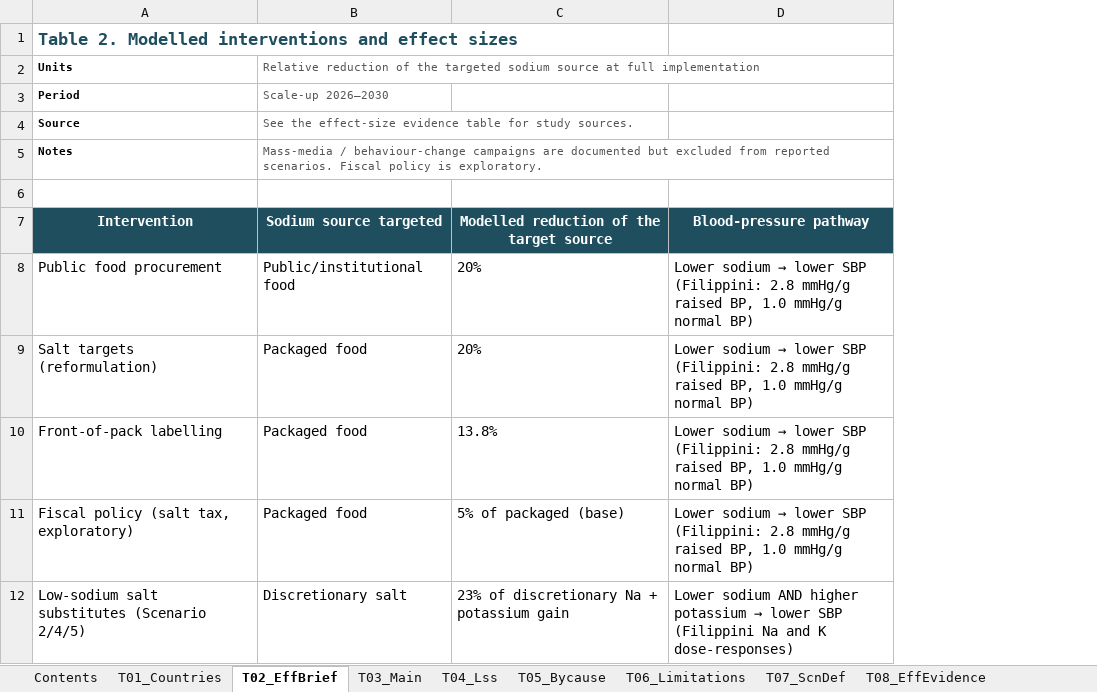
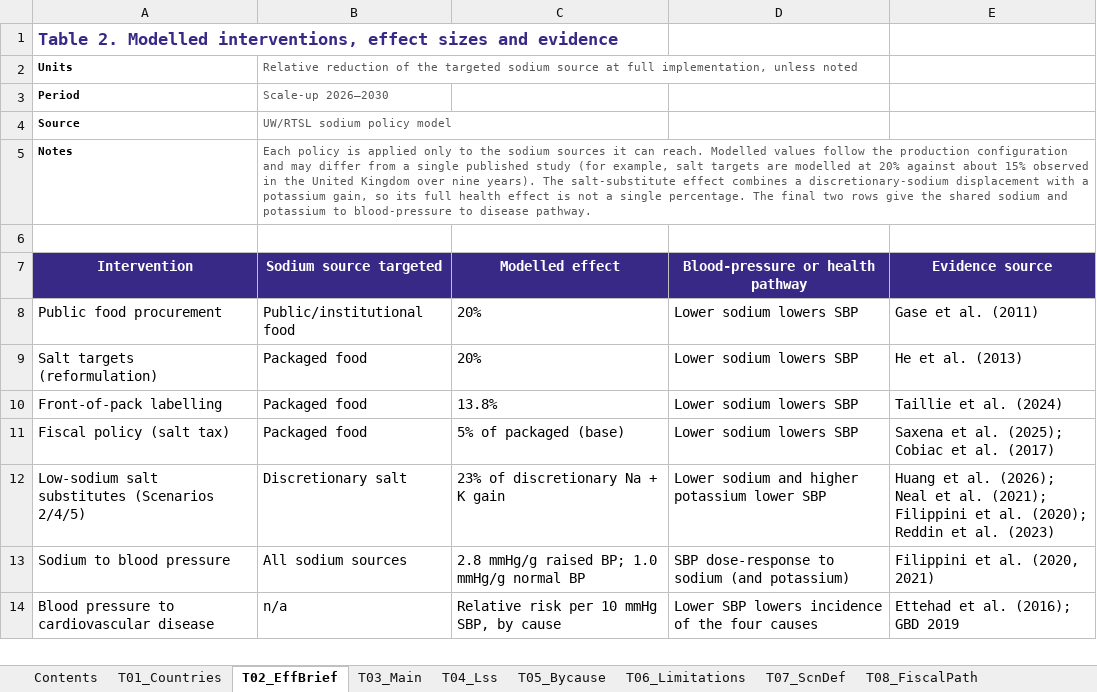
Before and after one commit to Disease-Control-Priorities/UWRTSL-sodium-policy, an Excel workbook: docs/technical-report.xlsx, sheet T02_EffBrief, drawn as a sheet; values as stored, in another font and other column widths than the file's, no borders; removed rows and columns are numbered as before the commit, all else as after; the diff names each change by its address in the sheet, - before the commit and + after, or states it on an @@ line.

Commit message:
Improve technical report to create v1

```diff
--- a/docs/technical-report.xlsx (sheet T02_EffBrief)
+++ b/docs/technical-report.xlsx (sheet T02_EffBrief)
-sheet tab: T08_EffEvidence
+sheet tab: T08_FiscalPath
-column D (Blood-pressure pathway), rows 8-12: Lower sodium → lower SBP (Filippini: 2.8 mmHg/g raised BP, 1.0 mmHg/g normal BP) | Lower sodium → lower SBP (Filippini: 2.8 mmHg/g raised BP, 1.0 mmHg/g normal BP) | Lower sodium → lower SBP (Filippini: 2.8 mmHg/g raised BP, 1.0 mmHg/g normal BP) | Lower sodium → lower SBP (Filippini: 2.8 mmHg/g raised BP, 1.0 mmHg/g normal BP) | Lower sodium AND higher potassium → lower SBP (Filippini Na and K dose-responses)
+column D (Blood-pressure or health pathway), rows 8-12: Lower sodium lowers SBP | Lower sodium lowers SBP | Lower sodium lowers SBP | Lower sodium lowers SBP | Lower sodium and higher potassium lower SBP
+column E (Evidence source), rows 8-12: Gase et al. (2011) | He et al. (2013) | Taillie et al. (2024) | Saxena et al. (2025); Cobiac et al. (2017) | Huang et al. (2026); Neal et al. (2021); Filippini et al. (2020); Reddin et al. (2023)
-A1 (Intervention): …2. Modelled interventions and effect sizes
+A1 (Intervention): …2. Modelled interventions, effect sizes and evidence
-A1 text colour: #1F4E5F
+A1 text colour: #382986
-B2 (Sodium source targeted): …at full implementation
+B2 (Sodium source targeted): …at full implementation, unless noted
-B4 (Sodium source targeted): See the effect-size evidence table for study sources.
+B4 (Sodium source targeted): UW/RTSL sodium policy model
-B5 (Sodium source targeted): Mass-media / behaviour-change campaigns are documented but excluded from reported scenarios. Fiscal policy is exploratory.
+B5 (Sodium source targeted): Each policy is applied only to the sodium sources it can reach. Modelled values follow the production configuration and may differ from a single published study (for example, salt targets are modelled at 20% against about 15% observed in the United Kingdom over nine years). The salt-substitute effect combines a discretionary-sodium displacement with a potassium gain, so its full health effect is not a single percentage. The final two rows give the shared sodium and potassium to blood-pressure to disease pathway.
-A7:C7 fill: #1F4E5F
+A7:C7 fill: #382986
-C7: Modelled reduction of the target source
+C7: Modelled effect
-A11 (Intervention): Fiscal policy (salt tax, exploratory)
+A11 (Intervention): Fiscal policy (salt tax)
-A12 (Intervention): Low-sodium salt substitutes (Scenario 2/4/5)
+A12 (Intervention): Low-sodium salt substitutes (Scenarios 2/4/5)
-C12 (Modelled effect): 23% of discretionary Na + potassium gain
+C12 (Modelled effect): 23% of discretionary Na + K gain
+row 13: Sodium to blood pressure | All sodium sources | 2.8 mmHg/g raised BP; 1.0 mmHg/g normal BP | SBP dose-response to sodium (and potassium) | Filippini et al. (2020, 2021)
+row 14: Blood pressure to cardiovascular disease | n/a | Relative risk per 10 mmHg SBP, by cause | Lower SBP lowers incidence of the four causes | Ettehad et al. (2016); GBD 2019
```
Also changed, not shown: sheet T15_LssAudit, sheet T16_Huang, sheet T11_NcdElig, sheet T13_PkgTrend, sheet T08_FiscalPath, sheet T19_Saxena, 20 more sheets, other sheet tabs, charts or pictures, 14 other files.
